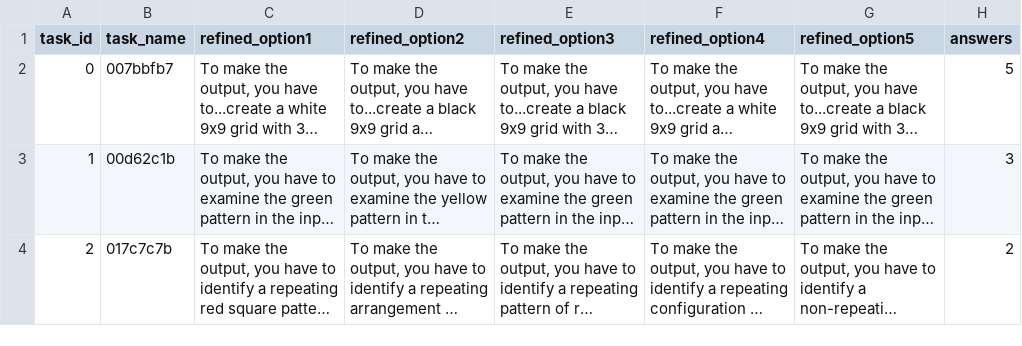
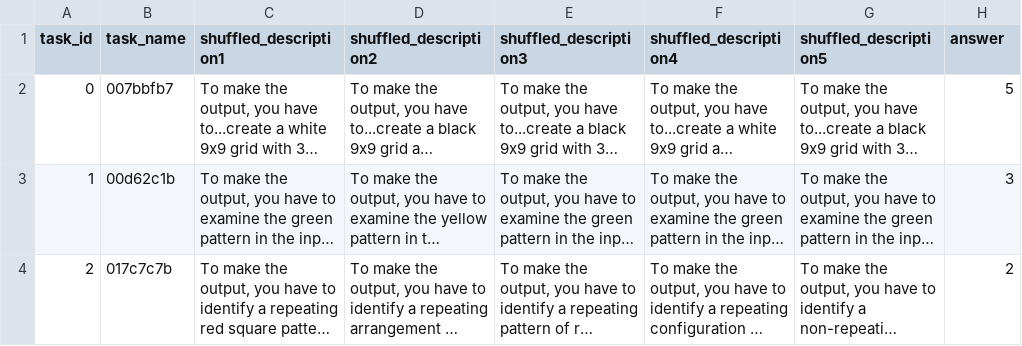
Before and after one commit to MC-LARC/MC-LARC.github.io, a CSV file: dataset/self-feedback_MC-LARC.csv, drawn as a sheet; only a part is shown; long unchanged cells end in …; the diff names each change by its address in the sheet, - before the commit and + after, or states it on an @@ line.

Commit message:
revise a name of field

```diff
--- a/dataset/self-feedback_MC-LARC.csv
+++ b/dataset/self-feedback_MC-LARC.csv
-C1: refined_option1
+C1: shuffled_description1
-D1: refined_option2
+D1: shuffled_description2
-E1: refined_option3
+E1: shuffled_description3
-F1: refined_option4
+F1: shuffled_description4
-G1: refined_option5
+G1: shuffled_description5
-H1: answers
+H1: answer
```
